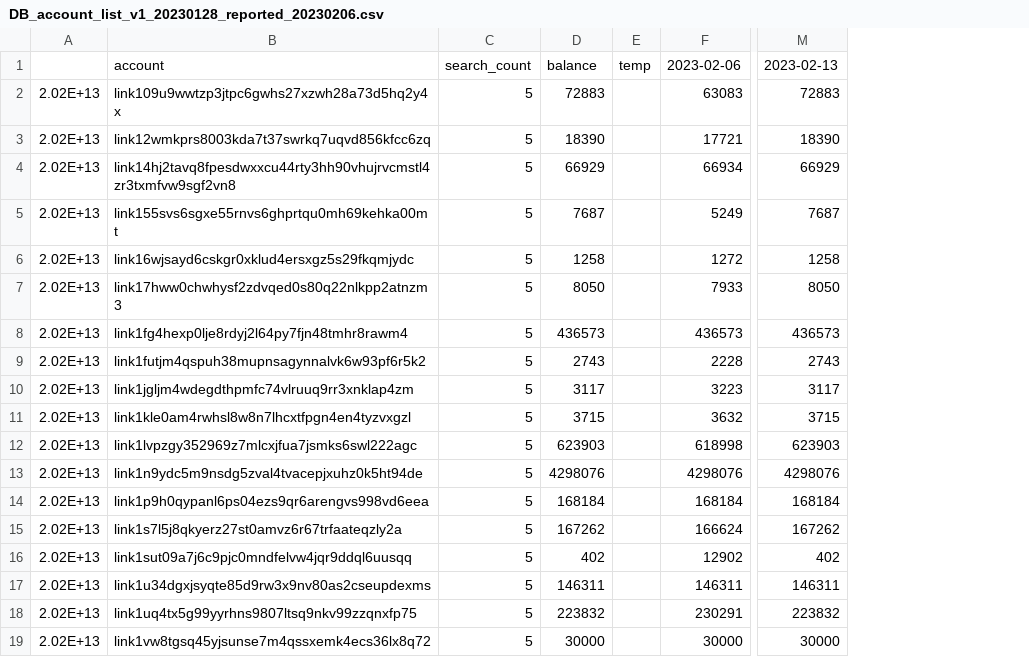
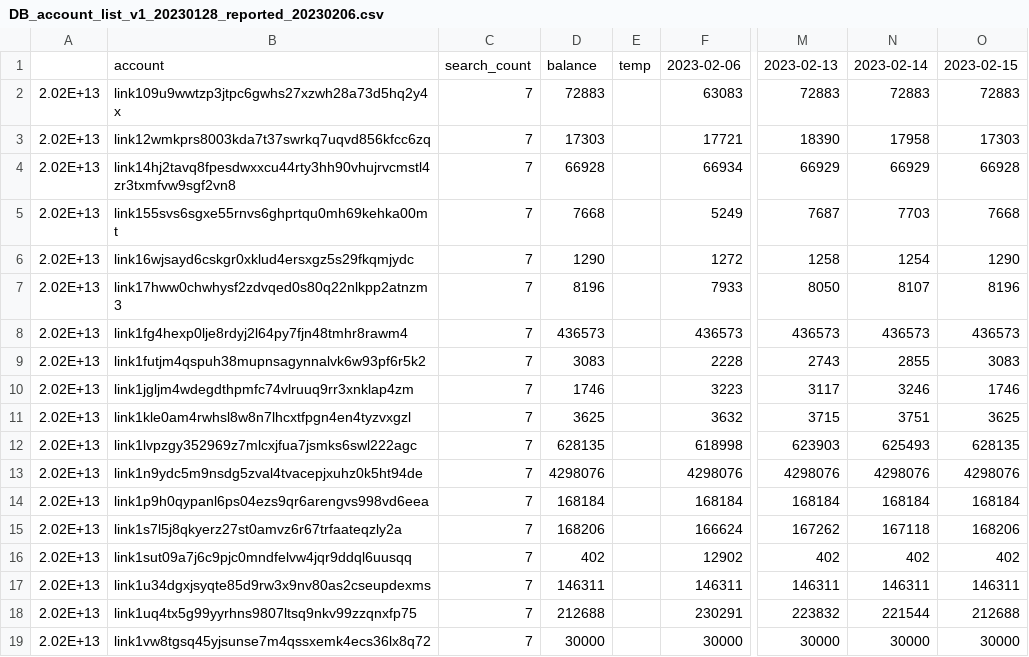
Before and after one commit to OSORIPD/line_blockchain_scanner_parser, a CSV file: DB_account_list_v1_20230128_reported_20230206.csv, drawn as a sheet; only a part is shown, gaps mark what is left out; removed rows and columns are numbered as before the commit, all else as after; the diff names each change by its address in the sheet, - before the commit and + after, or states it on an @@ line.

Commit message:
sdf

```diff
--- a/DB_account_list_v1_20230128_reported_20230206.csv
+++ b/DB_account_list_v1_20230128_reported_20230206.csv
-column C, rows 1-19: search_count | 5 | 5 | 5 | 5 | 5 | 5 | 5 | 5 | 5 | 5 | 5 | 5 | 5 | 5 | 5 | 5 | 5 | 5
+column C, rows 1-19: search_count | 7 | 7 | 7 | 7 | 7 | 7 | 7 | 7 | 7 | 7 | 7 | 7 | 7 | 7 | 7 | 7 | 7 | 7
+column N, rows 1-19: 2023-02-14 | 72883 | 17958 | 66929 | 7703 | 1254 | 8107 | 436573 | 2855 | 3246 | 3751 | 625493 | 4298076 | 168184 | 167118 | 402 | 146311 | 221544 | 30000
+column O, rows 1-19: 2023-02-15 | 72883 | 17303 | 66928 | 7668 | 1290 | 8196 | 436573 | 3083 | 1746 | 3625 | 628135 | 4298076 | 168184 | 168206 | 402 | 146311 | 212688 | 30000
-D3: 18390
+D3: 17303
-D4: 66929
+D4: 66928
-D5: 7687
+D5: 7668
-D6: 1258
+D6: 1290
-D7: 8050
+D7: 8196
-D9: 2743
+D9: 3083
-D10: 3117
+D10: 1746
-D11: 3715
+D11: 3625
-D12: 623903
+D12: 628135
-D15: 167262
+D15: 168206
-D18: 223832
+D18: 212688
```
